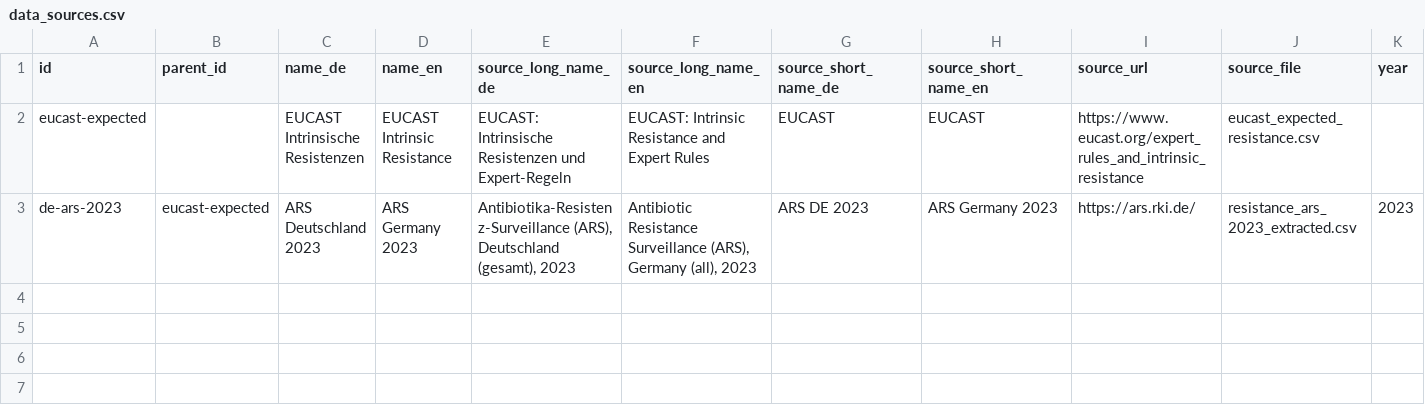
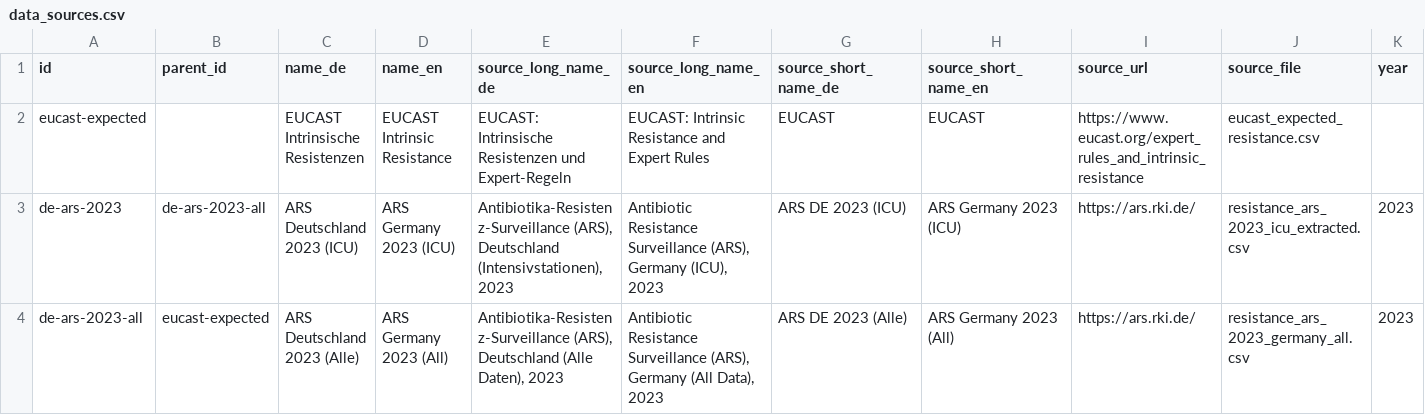
Before and after one commit to Uli-Z/dataset-antibiotic-resistance, a CSV file: data_sources.csv, drawn as a sheet.

Commit message:
feat: Add general dataset for AMR surveillance data
Introduces a comprehensive dataset, 'resistance_ars_2023_germany_all.csv', which includes the complete AMR surveillance data for Germany in 2023.

The data source manifest has been updated to incorporate this new file and establish a clear hierarchy, with this general dataset serving as the foundation for more specific subsets, such as ICU data.

Supporting synonyms have been added to the antibiotics reference file to ensure robust data mapping.

```diff
--- a/data_sources.csv
+++ b/data_sources.csv
@@ -2,2 +2,3 @@ id,parent_id,name_de,name_en,source_long_name_de,source_long_name_en,source_shor
 eucast-expected,,EUCAST Intrinsische Resistenzen,EUCAST Intrinsic Resistance,"EUCAST: Intrinsische Resistenzen und Expert-Regeln","EUCAST: Intrinsic Resistance and Expert Rules",EUCAST,EUCAST,https://www.eucast.org/expert_rules_and_intrinsic_resistance,eucast_expected_resistance.csv,
-de-ars-2023,eucast-expected,ARS Deutschland 2023,ARS Germany 2023,"Antibiotika-Resistenz-Surveillance (ARS), Deutschland (gesamt), 2023","Antibiotic Resistance Surveillance (ARS), Germany (all), 2023",ARS DE 2023,ARS Germany 2023,https://ars.rki.de/,resistance_ars_2023_extracted.csv,2023
+de-ars-2023,de-ars-2023-all,"ARS Deutschland 2023 (ICU)","ARS Germany 2023 (ICU)","Antibiotika-Resistenz-Surveillance (ARS), Deutschland (Intensivstationen), 2023","Antibiotic Resistance Surveillance (ARS), Germany (ICU), 2023","ARS DE 2023 (ICU)","ARS Germany 2023 (ICU)",https://ars.rki.de/,resistance_ars_2023_icu_extracted.csv,2023
+de-ars-2023-all,eucast-expected,"ARS Deutschland 2023 (Alle)","ARS Germany 2023 (All)","Antibiotika-Resistenz-Surveillance (ARS), Deutschland (Alle Daten), 2023","Antibiotic Resistance Surveillance (ARS), Germany (All Data), 2023","ARS DE 2023 (Alle)","ARS Germany 2023 (All)",https://ars.rki.de/,resistance_ars_2023_germany_all.csv,2023
```
Also changed, not shown: antibiotics.csv, 1 other file.
